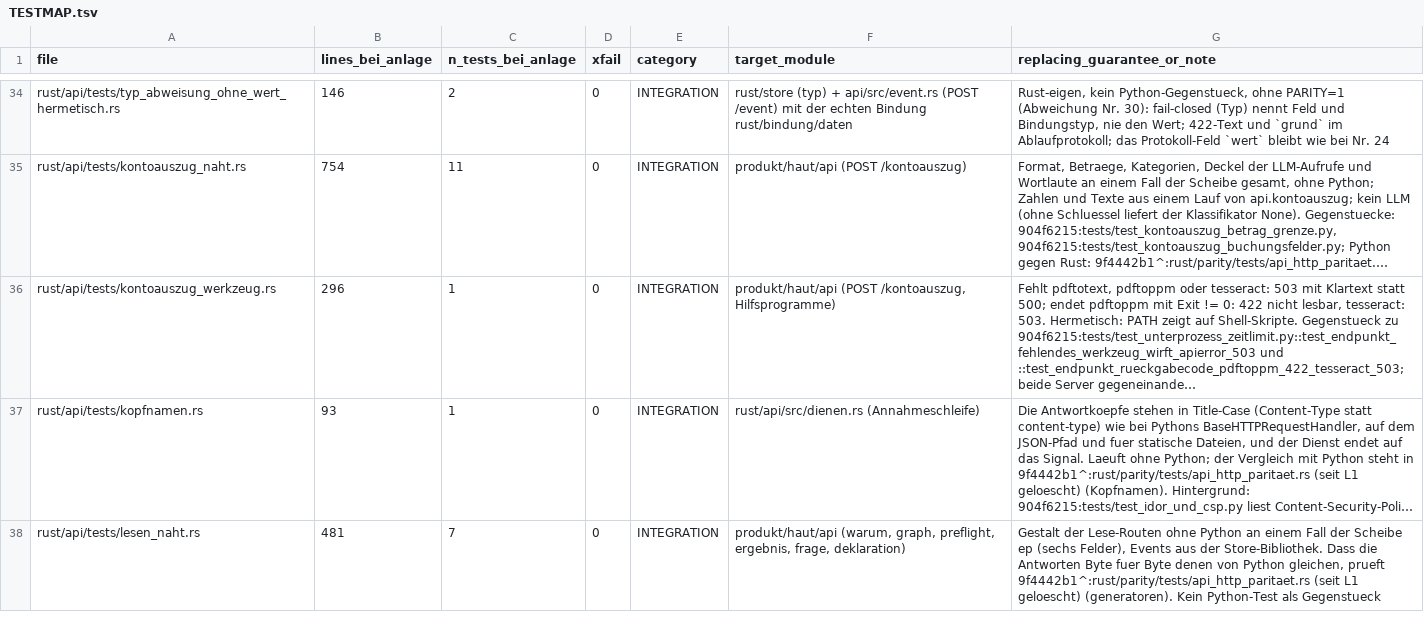
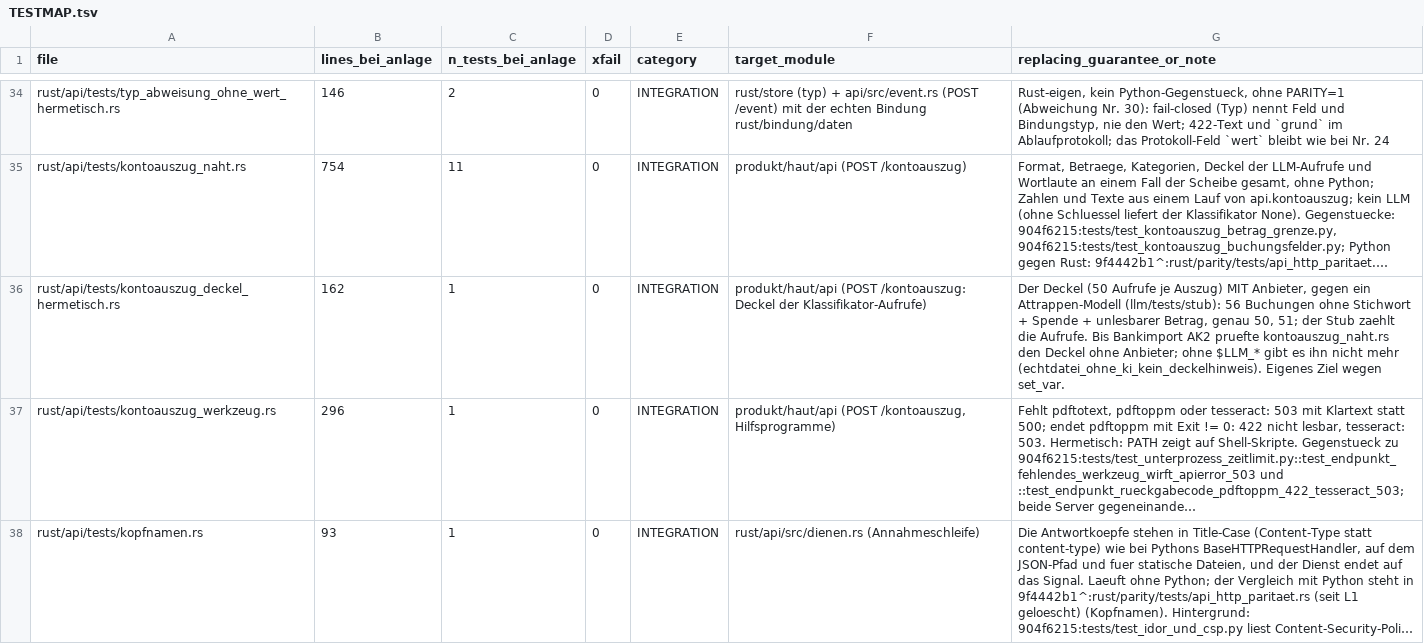
Before and after one commit to juliuswiener/taxgraph, a TSV file: rust/TESTMAP.tsv, drawn as a sheet; only a part is shown, gaps mark what is left out; the shorter side is filled out with more unchanged rows; long unchanged cells end in …; the diff names each change by its address in the sheet, - before the commit and + after, or states it on an @@ line.

Commit message:
test(api): kein Deckel-Hinweis ohne KI, Deckel mit Attrappen-Modell, Depot-Tabelle ueber die Route (Bankimport, echte Bankdatei AK1/AK2)

```diff
--- a/rust/TESTMAP.tsv
+++ b/rust/TESTMAP.tsv
+row 36: rust/api/tests/kontoauszug_deckel_hermetisch.rs | 162 | 1 | 0 | INTEGRATION | produkt/haut/api (POST /kontoauszug: Deckel der Klassifikator-Aufrufe) | Der Deckel (50 Aufrufe je Auszug) MIT Anbieter, gegen ein Attrappen-Modell (llm/tests/stub): 56 Buchungen ohne Stichwort + Spende + unlesbarer Betrag, genau 50, 51; der Stub zaehlt die Aufrufe. Bis Bankimport AK2 pruefte kontoauszug_naht.rs den Deckel ohne Anbieter; ohne $LLM_* gibt es ihn nicht mehr (echtdatei_ohne_ki_kein_deckelhinweis). Eigenes Ziel wegen set_var.
```
Also changed, not shown: 3 other files.
